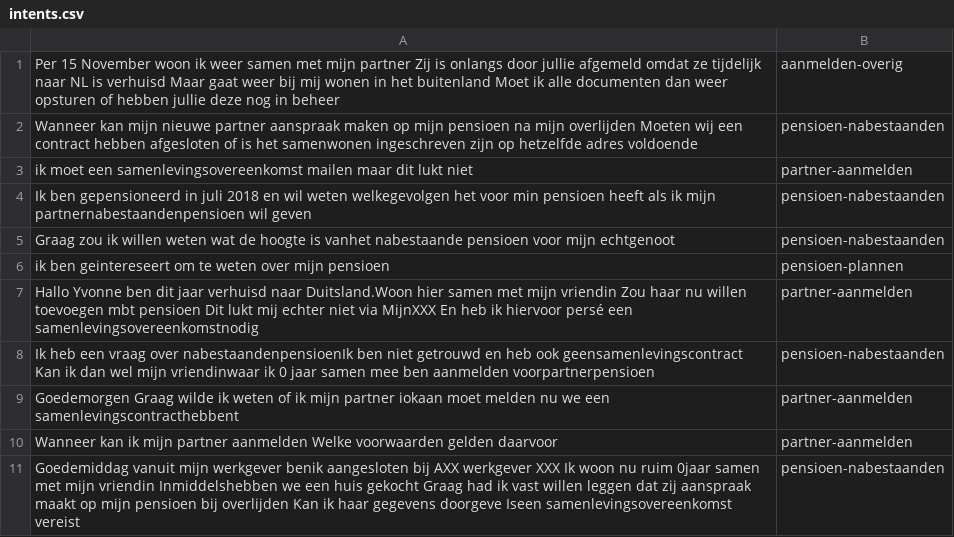
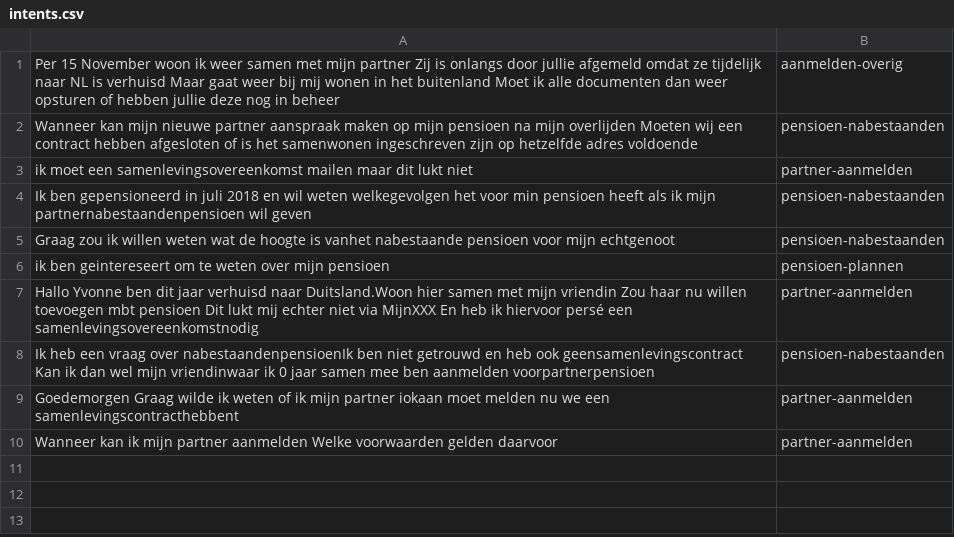
Before and after one commit to irpk/conversation-starter, a CSV file: training/intents.csv, drawn as a sheet; the diff names each change by its address in the sheet, - before the commit and + after, or states it on an @@ line.

Commit message:
Update intents.csv

```diff
--- a/training/intents.csv
+++ b/training/intents.csv
-row 11: Goedemiddag vanuit mijn werkgever benik aangesloten bij AXX werkgever XXX Ik woon nu ruim 0jaar samen met mijn vriendin Inmiddelshebben we een huis gekocht Graag had ik vast willen leggen dat zij aanspraak maakt op mijn pensioen bij overlijden Kan ik haar gegevens doorgeve Iseen samenlevingsovereenkomst vereist | pensioen-nabestaanden
```
